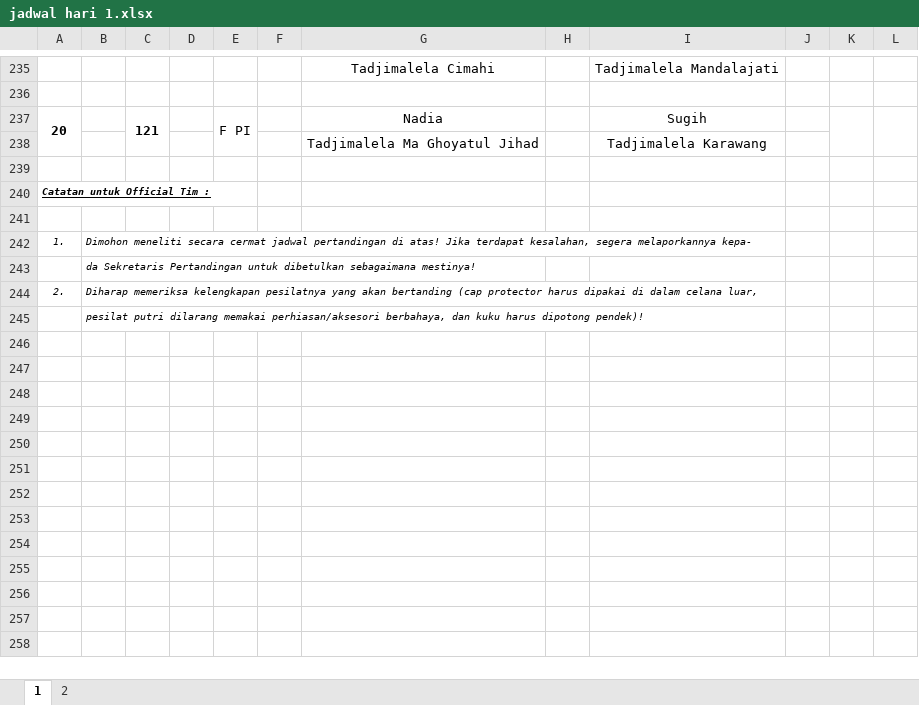
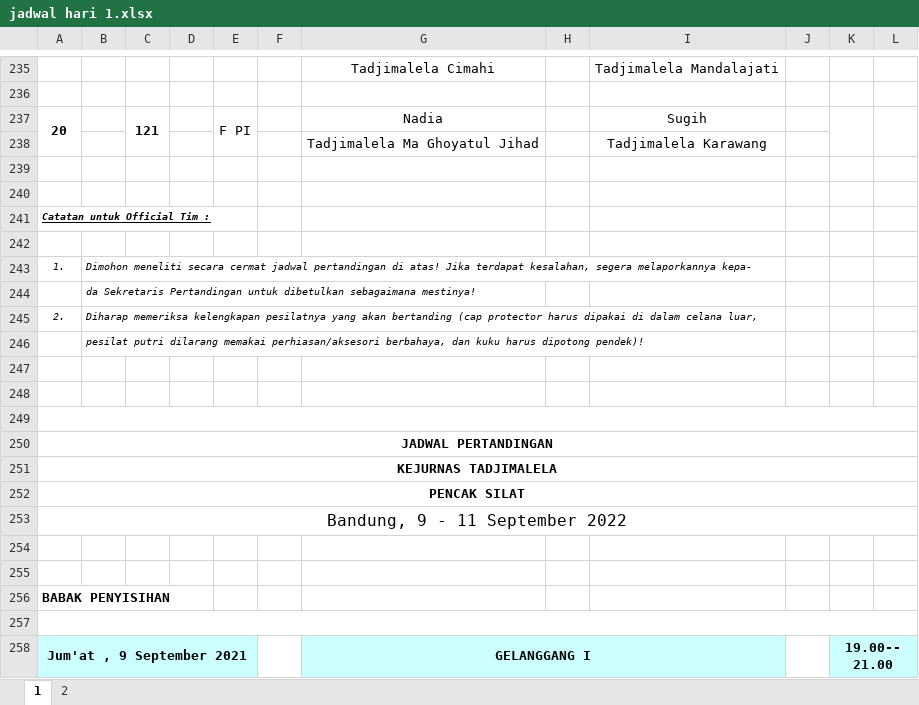
Before and after one commit to FRozzaq/kejurnas-tadjimalela2022, an Excel workbook: jadwal/jadwal hari 1.xlsx, sheet 1, drawn as a sheet; only a part is shown, gaps mark what is left out; the shorter side is filled out with more unchanged rows; values as stored, in another font and other column widths than the file's, no borders; the diff covers the shown part only; the diff names each change by its address in the sheet, - before the commit and + after, or states it on an @@ line.

Commit message:
jadwal 2nd day

```diff
--- a/jadwal/jadwal hari 1.xlsx (sheet 1)
+++ b/jadwal/jadwal hari 1.xlsx (sheet 1)
+row 239: (empty)
+row 240: (empty)
+row 241: Catatan untuk Official Tim :
+row 242: (empty)
+row 243: 1. | Dimohon meneliti secara cermat jadwal pertandingan di atas! Jika terdapat kesalahan, segera melaporkannya kepa-
+row 244:  | da Sekretaris Pertandingan untuk dibetulkan sebagaimana mestinya!
+row 245: 2. | Diharap memeriksa kelengkapan pesilatnya yang akan bertanding (cap protector harus dipakai di dalam celana luar,
+row 246:  | pesilat putri dilarang memakai perhiasan/aksesori berbahaya, dan kuku harus dipotong pendek)!
+row 247: (empty)
+row 248: (empty)
+row 249: (empty)
+row 250: JADWAL PERTANDINGAN
+row 251: KEJURNAS TADJIMALELA
+row 252: PENCAK SILAT
+row 253: Bandung, 9 - 11 September 2022
+row 254: (empty)
+row 255: (empty)
+row 256: BABAK PENYISIHAN
+row 257: (empty)
+row 258: Jum'at , 9 September 2021 |  |  |  |  |  | GELANGGANG I |  |  |  | 19.00--21.00
```
Also changed, not shown: 63 added rows, 68 edited cells and merged cells elsewhere in this sheet, sheet 2, Jadwal Tanding KEJURNAS TADJIMALELA 2022 DEWASA I fix.xlsx, jadwal/data jadwal.xlsx, 29 other files.
